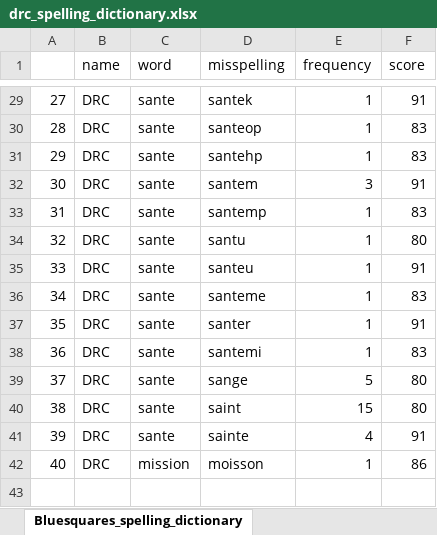
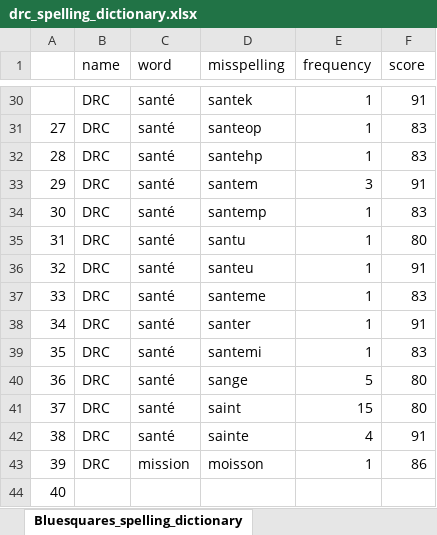
Before and after one commit to ciesin-geospatial/GRID3_GHFD, an Excel workbook: dictionaries/drc_spelling_dictionary.xlsx, sheet Bluesquares_spelling_dictionary, drawn as a sheet; only a part is shown, gaps mark what is left out; values as stored, in another font and other column widths than the file's, no borders; charts and pictures not drawn; addresses are those after the commit; the diff covers the shown part only; the diff names each change by its address in the sheet, - before the commit and + after, or states it on an @@ line.

```diff
--- a/dictionaries/drc_spelling_dictionary.xlsx (sheet Bluesquares_spelling_dictionary)
+++ b/dictionaries/drc_spelling_dictionary.xlsx (sheet Bluesquares_spelling_dictionary)
@@ column A renumbered between rows 30 and 43 @@
-C30:C42 (word): sante
+C30:C42 (word): santé
+row 44: 40
```
Also changed, not shown: 1 added row and 24 edited cells elsewhere in this sheet, charts or pictures, dictionaries/drc_type_dictionary.xlsx.
